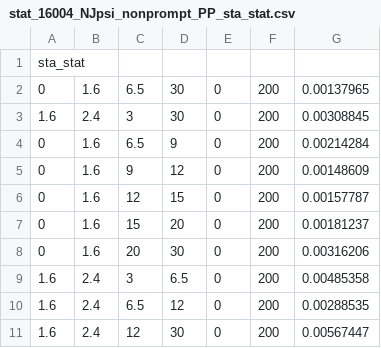
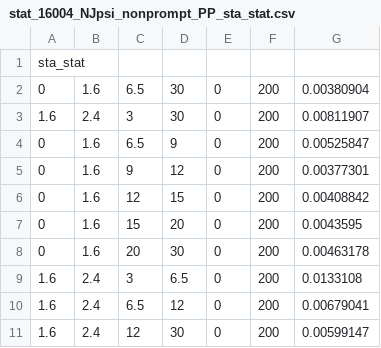
Before and after one commit to mcoquet642/DimuonCADIs, a CSV file: HIN-16-004/Efficiency/Systematics/stat/stat_16004_NJpsi_nonprompt_PP_sta_stat.csv, drawn as a sheet.

```diff
--- a/HIN-16-004/Efficiency/Systematics/stat/stat_16004_NJpsi_nonprompt_PP_sta_stat.csv
+++ b/HIN-16-004/Efficiency/Systematics/stat/stat_16004_NJpsi_nonprompt_PP_sta_stat.csv
@@ -1,11 +1,11 @@
 sta_stat
-0, 1.6, 6.5, 30, 0, 200, 0.00137965
-1.6, 2.4, 3, 30, 0, 200, 0.00308845
-0, 1.6, 6.5, 9, 0, 200, 0.00214284
-0, 1.6, 9, 12, 0, 200, 0.00148609
-0, 1.6, 12, 15, 0, 200, 0.00157787
-0, 1.6, 15, 20, 0, 200, 0.00181237
-0, 1.6, 20, 30, 0, 200, 0.00316206
-1.6, 2.4, 3, 6.5, 0, 200, 0.00485358
-1.6, 2.4, 6.5, 12, 0, 200, 0.00288535
-1.6, 2.4, 12, 30, 0, 200, 0.00567447
+0, 1.6, 6.5, 30, 0, 200, 0.00380904
+1.6, 2.4, 3, 30, 0, 200, 0.00811907
+0, 1.6, 6.5, 9, 0, 200, 0.00525847
+0, 1.6, 9, 12, 0, 200, 0.00377301
+0, 1.6, 12, 15, 0, 200, 0.00408842
+0, 1.6, 15, 20, 0, 200, 0.0043595
+0, 1.6, 20, 30, 0, 200, 0.00463178
+1.6, 2.4, 3, 6.5, 0, 200, 0.0133108
+1.6, 2.4, 6.5, 12, 0, 200, 0.00679041
+1.6, 2.4, 12, 30, 0, 200, 0.00599147
```
Also changed, not shown: HIN-16-004/Efficiency/Systematics/stat/stat_16004_NJpsi_nonprompt_PbPb_muid_stat.csv, HIN-16-004/Efficiency/Systematics/stat/stat_16004_NJpsi_prompt_PP_sta_stat.csv, 7 other files.
